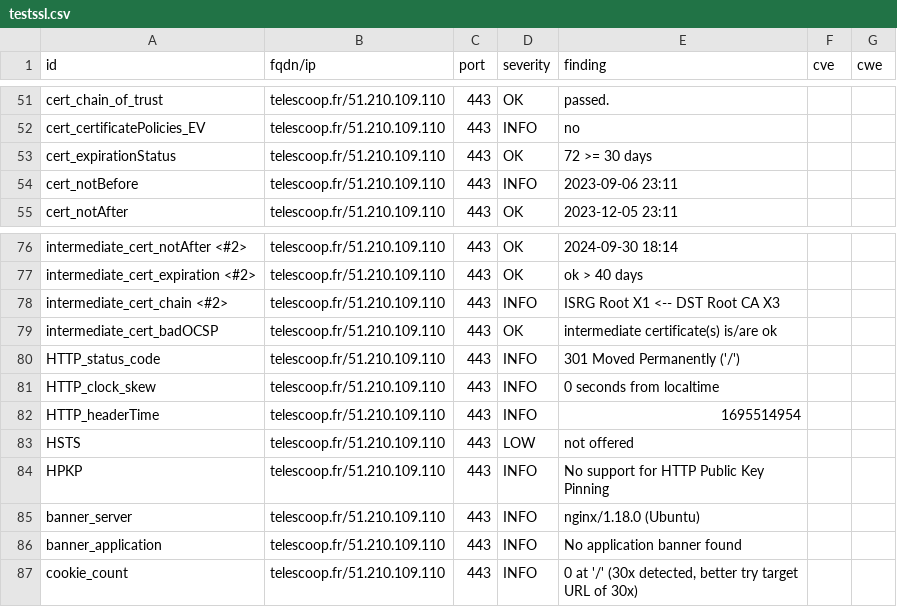
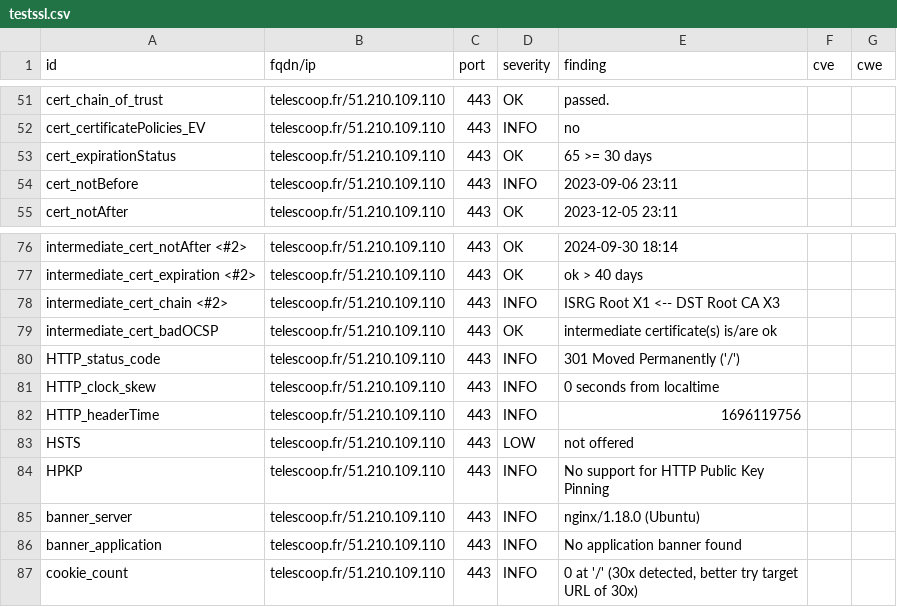
Before and after one commit to Kout95/Dashlord-TC, a CSV file: results/aHR0cHM6Ly90ZWxlc2Nvb3AuZnI=/testssl.csv, drawn as a sheet; only a part is shown, gaps mark what is left out.

```diff
--- a/results/aHR0cHM6Ly90ZWxlc2Nvb3AuZnI=/testssl.csv
+++ b/results/aHR0cHM6Ly90ZWxlc2Nvb3AuZnI=/testssl.csv
@@ -52,3 +52,3 @@
 "cert_certificatePolicies_EV","telescoop.fr/51.210.109.110","443","INFO","no","",""
-"cert_expirationStatus","telescoop.fr/51.210.109.110","443","OK","72 >= 30 days","",""
+"cert_expirationStatus","telescoop.fr/51.210.109.110","443","OK","65 >= 30 days","",""
 "cert_notBefore","telescoop.fr/51.210.109.110","443","INFO","2023-09-06 23:11","",""
@@ -81,3 +81,3 @@
 "HTTP_clock_skew","telescoop.fr/51.210.109.110","443","INFO","0 seconds from localtime","",""
-"HTTP_headerTime","telescoop.fr/51.210.109.110","443","INFO","1695514954","",""
+"HTTP_headerTime","telescoop.fr/51.210.109.110","443","INFO","1696119756","",""
 "HSTS","telescoop.fr/51.210.109.110","443","LOW","not offered","",""
```
Also changed, not shown: 14 other files.
